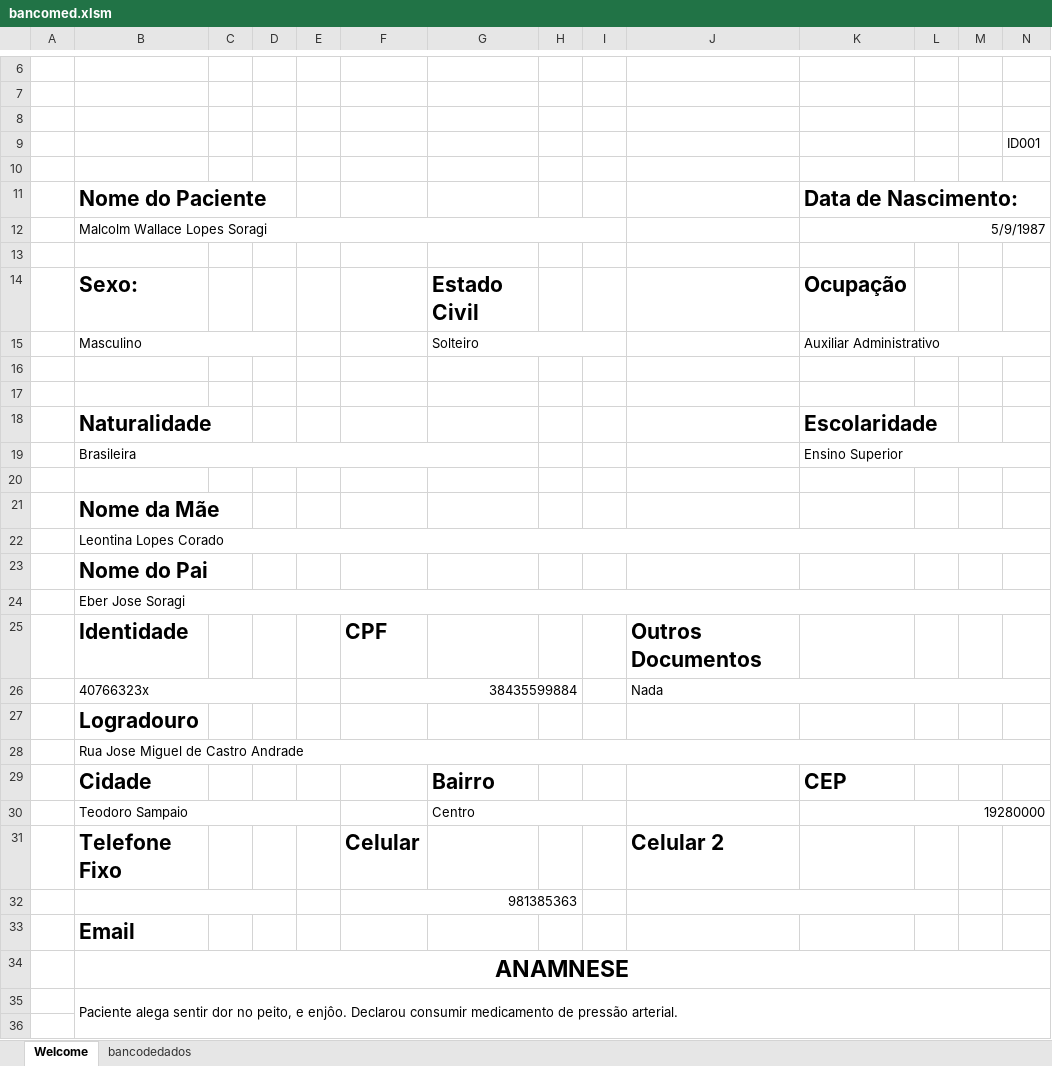
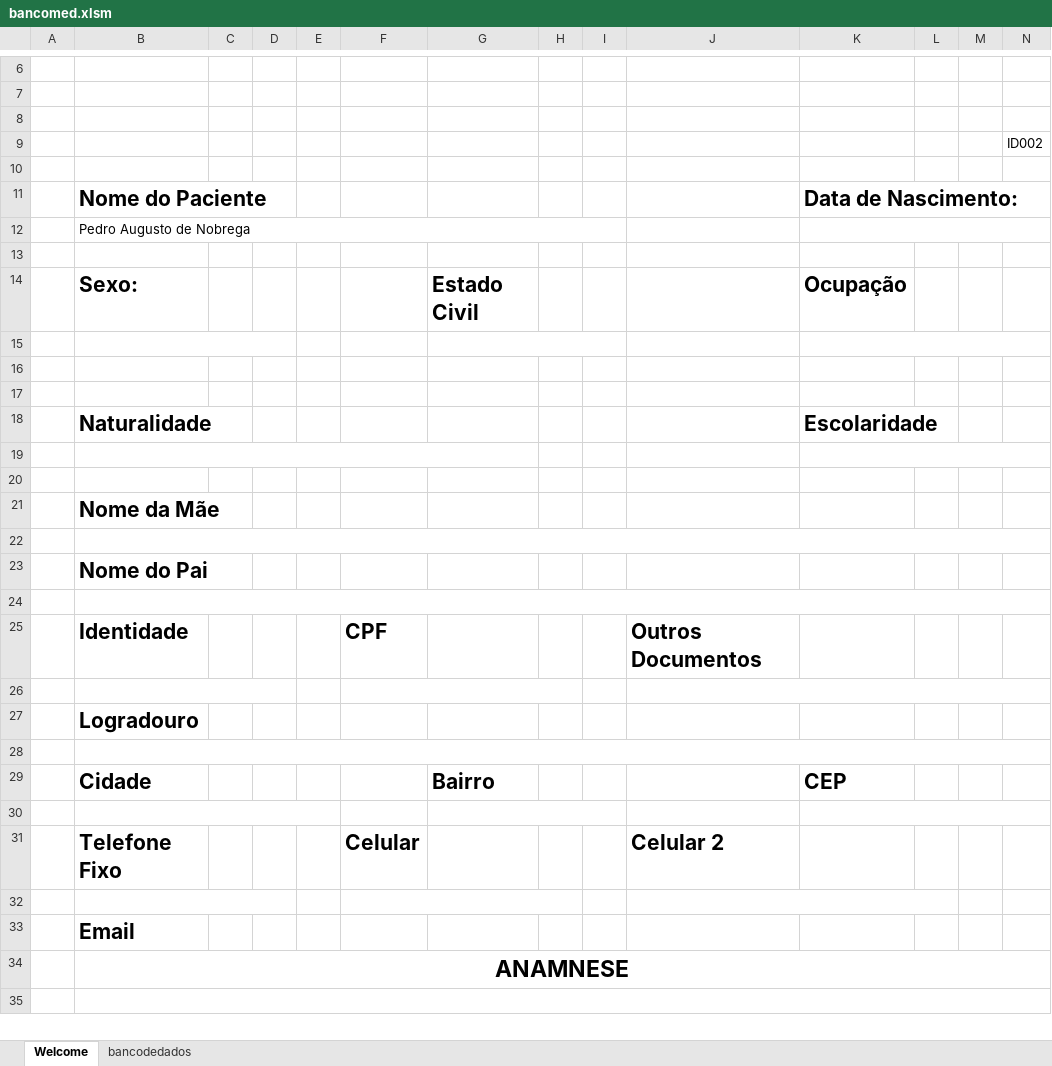
Before and after one commit to dingosin/modelosdoc, an Excel workbook: Modelos Doc Christiane LTDA/bancomed.xlsm, sheet Welcome, drawn as a sheet; only a part is shown, gaps mark what is left out; values as stored, in another font and other column widths than the file's, no borders; charts and pictures not drawn; removed rows and columns are numbered as before the commit, all else as after; rows hold the shown columns only; the diff covers the shown part only; the diff names each change by its address in the sheet, - before the commit and + after, or states it on an @@ line.

Commit message:
Comit again
Adicionado dados

```diff
--- a/Modelos Doc Christiane LTDA/bancomed.xlsm (sheet Welcome)
+++ b/Modelos Doc Christiane LTDA/bancomed.xlsm (sheet Welcome)
-N9: ID001
+N9: ID002
-row 12:  | Malcolm Wallace Lopes Soragi |  |  |  |  |  |  |  |  | 5/9/1987
+row 12:  | Pedro Augusto de Nobrega
-row 15:  | Masculino |  |  |  |  | Solteiro |  |  |  | Auxiliar Administrativo
+row 15: (empty)
-row 19:  | Brasileira |  |  |  |  |  |  |  |  | Ensino Superior
+row 19: (empty)
-B22: Leontina Lopes Corado
+B22: (empty)
-B24: Eber Jose Soragi
+B24: (empty)
-row 26:  | 40766323x |  |  |  | 38435599884 |  |  |  | Nada
+row 26: (empty)
-B28: Rua Jose Miguel de Castro Andrade
+B28: (empty)
-row 30:  | Teodoro Sampaio |  |  |  |  | Centro |  |  |  | 19280000
+row 30: (empty)
-F32: 981385363
+F32: (empty)
-row 35:  | Paciente alega sentir dor no peito, e enjôo. Declarou consumir medicamento de pressão arterial.
+B35:N58 merged
```
Also changed, not shown: 1 added row, 1 removed row, 6 edited cells and merged cells elsewhere in this sheet, sheet bancodedados.
